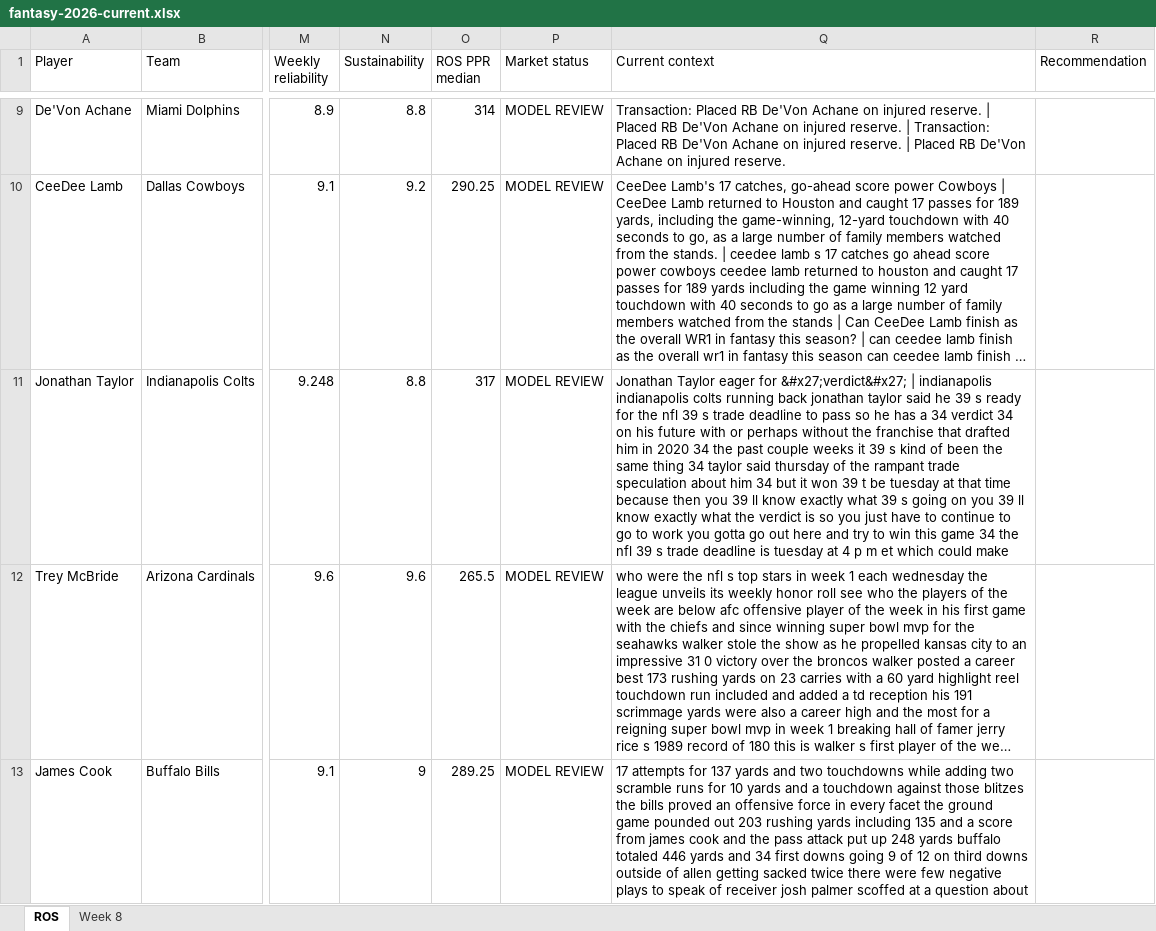
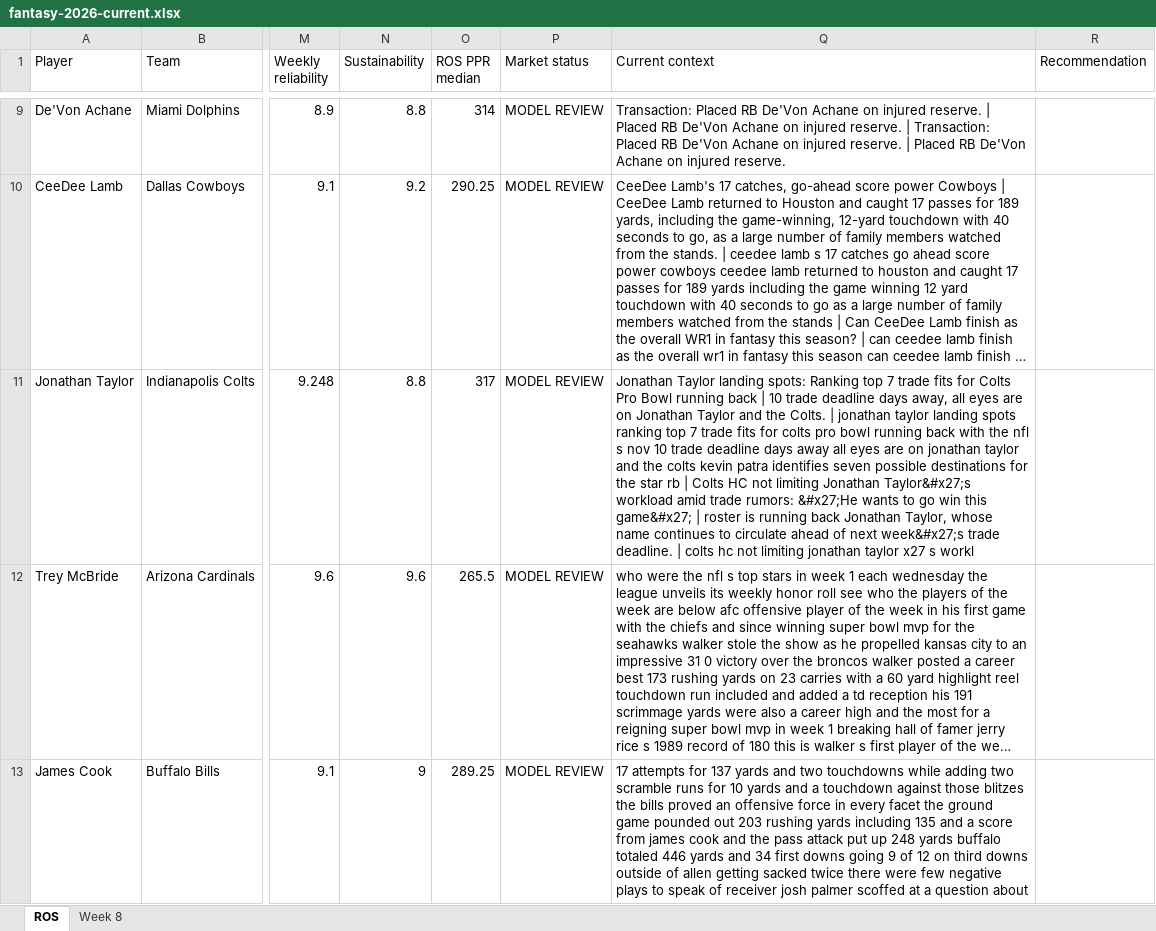
Before and after one commit to brandonlowery013-glitch/-fantasy-2026-player-comparison-, an Excel workbook: exports/fantasy-2026-current.xlsx, sheet ROS, drawn as a sheet; only a part is shown, gaps mark what is left out; long unchanged cells end in …; values as stored, in another font and other column widths than the file's, no borders; the diff covers the shown part only; the diff names each change by its address in the sheet, - before the commit and + after, or states it on an @@ line.

```diff
--- a/exports/fantasy-2026-current.xlsx (sheet ROS)
+++ b/exports/fantasy-2026-current.xlsx (sheet ROS)
-Q11 (Current context): Jonathan Taylor eager for &#x27;verdict&#x27; | indianapolis indianapolis colts running back jonathan taylor said he 39 s ready for the nfl 39 s trade deadline to pass so he has a 34 verdict 34 on his future with or perhaps without the franchise that drafted him in 2020 34 the past couple weeks it 39 s kind of been the same thing 34 taylor said thursday of the rampant trade speculation about him 34 but it won 39 t be tuesday at that time because then you 39 ll know exactly what 39 s going on you 39 ll know exactly what the verdict is so you just have to continue to go to work you gotta go out here and try to win this game 34 the nfl 39 s trade deadline is tuesday at 4 p m et which could make
+Q11 (Current context): Jonathan Taylor landing spots: Ranking top 7 trade fits for Colts Pro Bowl running back | 10 trade deadline days away, all eyes are on Jonathan Taylor and the Colts. | jonathan taylor landing spots ranking top 7 trade fits for colts pro bowl running back with the nfl s nov 10 trade deadline days away all eyes are on jonathan taylor and the colts kevin patra identifies seven possible destinations for the star rb | Colts HC not limiting Jonathan Taylor&#x27;s workload amid trade rumors: &#x27;He wants to go win this game&#x27; | roster is running back Jonathan Taylor, whose name continues to circulate ahead of next week&#x27;s trade deadline. | colts hc not limiting jonathan taylor x27 s workl
```
Also changed, not shown: 4 edited cells elsewhere in this sheet.
